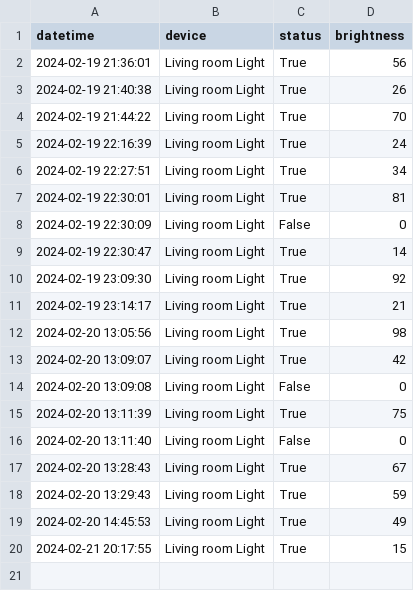
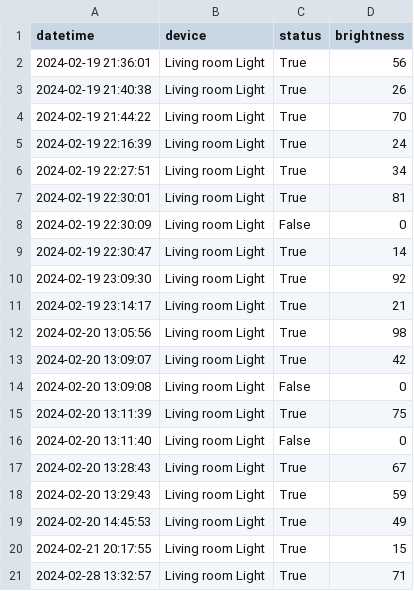
Before and after one commit to rbrueda/Light-Lumificient, a CSV file: light_brightness.csv, drawn as a sheet; the diff names each change by its address in the sheet, - before the commit and + after, or states it on an @@ line.

```diff
--- a/light_brightness.csv
+++ b/light_brightness.csv
+row 21: 2024-02-28 13:32:57 | Living room Light | True | 71
```
Also changed, not shown: 8 other files.
